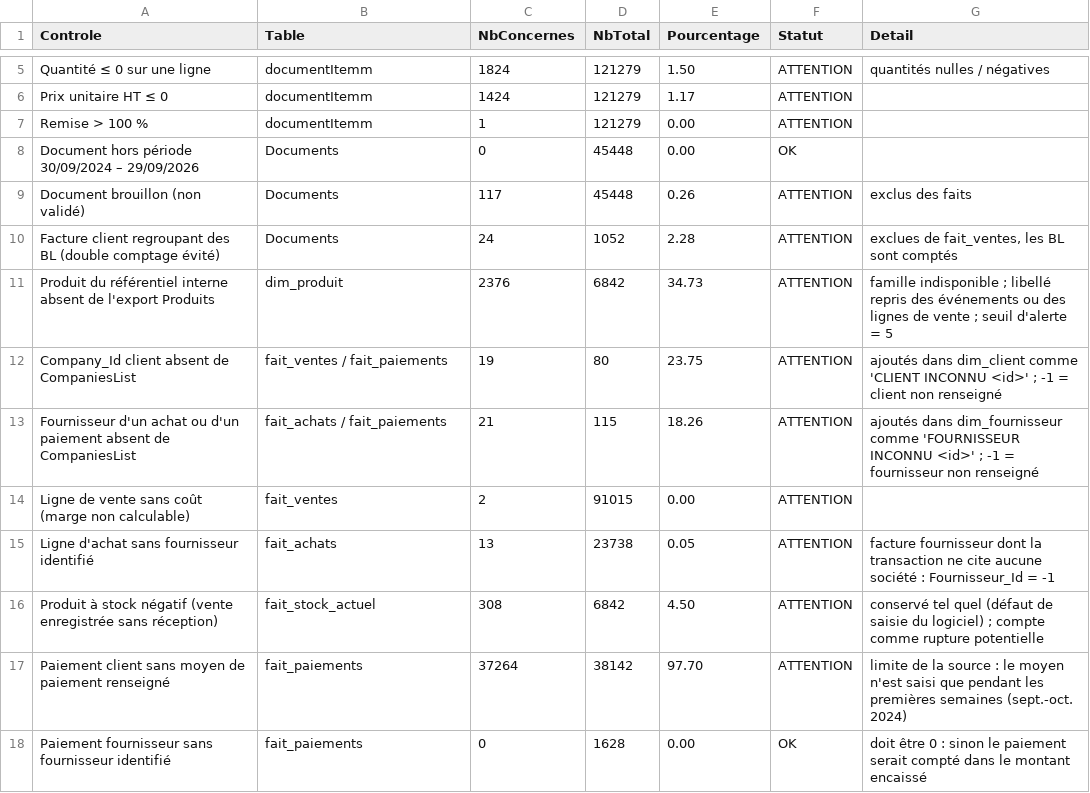
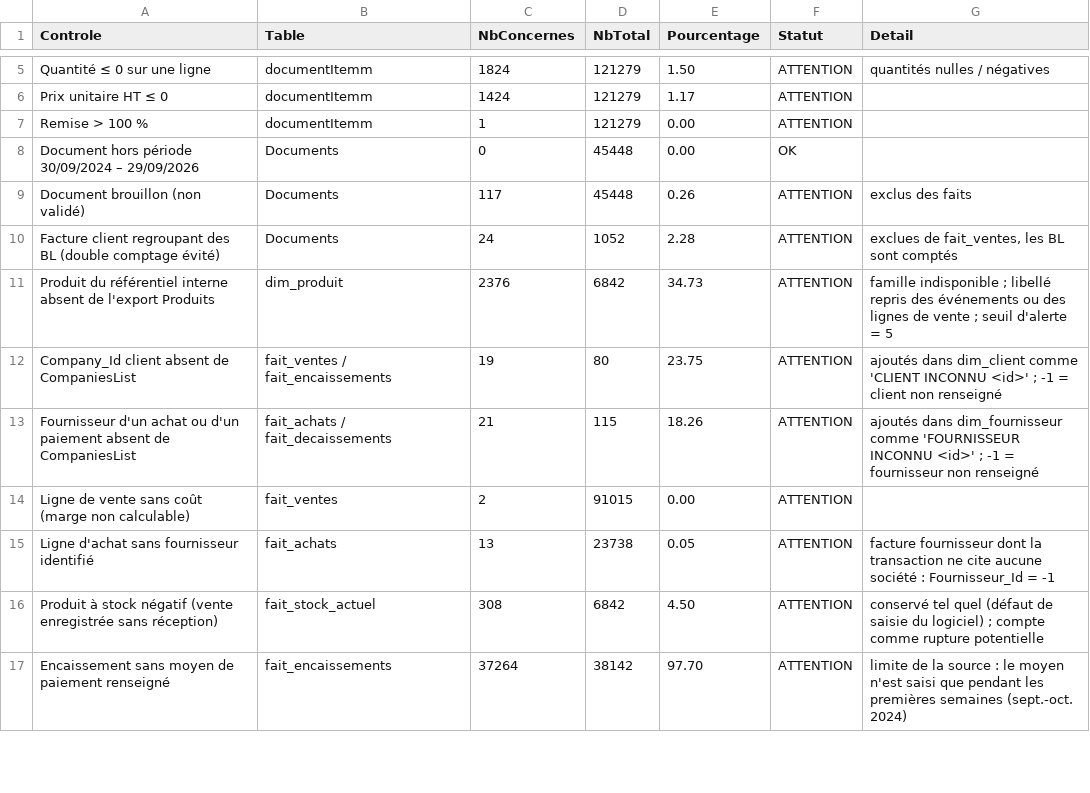
Before and after one commit to Youssef-ben-ali/DataWarehouseProject_3AI4, a CSV file: controles_qualite.csv, drawn as a sheet; only a part is shown, gaps mark what is left out; the diff covers the shown part only.

```diff
--- a/controles_qualite.csv
+++ b/controles_qualite.csv
@@ -11,4 +11,4 @@ Facture client regroupant des BL (double comptage évité),Documents,24,1052,2.2
 Produit du référentiel interne absent de l'export Produits,dim_produit,2376,6842,34.73,ATTENTION,famille indisponible ; libellé repris des événements ou des lignes de vente ; seuil d'alerte = 5
-Company_Id client absent de CompaniesList,fait_ventes / fait_paiements,19,80,23.75,ATTENTION,ajoutés dans dim_client comme 'CLIENT INCONNU <id>' ; -1 = client non renseigné
-Fournisseur d'un achat ou d'un paiement absent de CompaniesList,fait_achats / fait_paiements,21,115,18.26,ATTENTION,ajoutés dans dim_fournisseur comme 'FOURNISSEUR INCONNU <id>' ; -1 = fournisseur non renseigné
+Company_Id client absent de CompaniesList,fait_ventes / fait_encaissements,19,80,23.75,ATTENTION,ajoutés dans dim_client comme 'CLIENT INCONNU <id>' ; -1 = client non renseigné
+Fournisseur d'un achat ou d'un paiement absent de CompaniesList,fait_achats / fait_decaissements,21,115,18.26,ATTENTION,ajoutés dans dim_fournisseur comme 'FOURNISSEUR INCONNU <id>' ; -1 = fournisseur non renseigné
 Ligne de vente sans coût (marge non calculable),fait_ventes,2,91015,0.00,ATTENTION,
@@ -16,3 +16,2 @@ Ligne d'achat sans fournisseur identifié,fait_achats,13,23738,0.05,ATTENTION,fa
 Produit à stock négatif (vente enregistrée sans réception),fait_stock_actuel,308,6842,4.50,ATTENTION,conservé tel quel (défaut de saisie du logiciel) ; compte comme rupture potentielle
-Paiement client sans moyen de paiement renseigné,fait_paiements,37264,38142,97.70,ATTENTION,limite de la source : le moyen n'est saisi que pendant les premières semaines (sept.-oct. 2024)
-Paiement fournisseur sans fournisseur identifié,fait_paiements,0,1628,0.00,OK,doit être 0 : sinon le paiement serait compté dans le montant encaissé
+Encaissement sans moyen de paiement renseigné,fait_encaissements,37264,38142,97.70,ATTENTION,limite de la source : le moyen n'est saisi que pendant les premières semaines (sept.-oct. 2024)
```
Also changed, not shown: 4 added rows and 20 edited cells elsewhere in this file, 5 other files.
